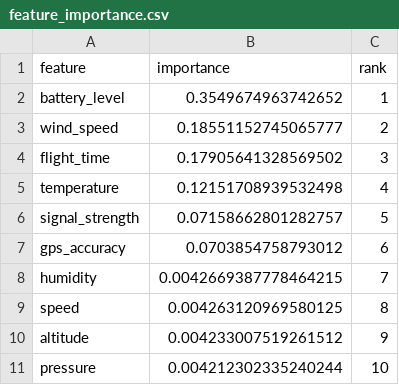
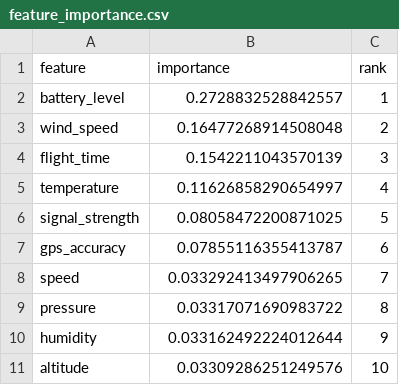
Before and after one commit to nghiapham179/DSS301, a CSV file: Model/feature_importance.csv, drawn as a sheet.

Commit message:
Add large models using Git LFS

```diff
--- a/Model/feature_importance.csv
+++ b/Model/feature_importance.csv
@@ -1,11 +1,11 @@
 feature,importance,rank
-battery_level,0.3549674963742652,1
-wind_speed,0.18551152745065777,2
-flight_time,0.17905641328569502,3
-temperature,0.12151708939532498,4
-signal_strength,0.07158662801282757,5
-gps_accuracy,0.0703854758793012,6
-humidity,0.0042669387778464215,7
-speed,0.004263120969580125,8
-altitude,0.004233007519261512,9
-pressure,0.004212302335240244,10
+battery_level,0.2728832528842557,1
+wind_speed,0.16477268914508048,2
+flight_time,0.1542211043570139,3
+temperature,0.11626858290654997,4
+signal_strength,0.08058472200871025,5
+gps_accuracy,0.07855116355413787,6
+speed,0.033292413497906265,7
+pressure,0.03317071690983722,8
+humidity,0.033162492224012644,9
+altitude,0.03309286251249576,10
```
Also changed, not shown: 18 other files.
